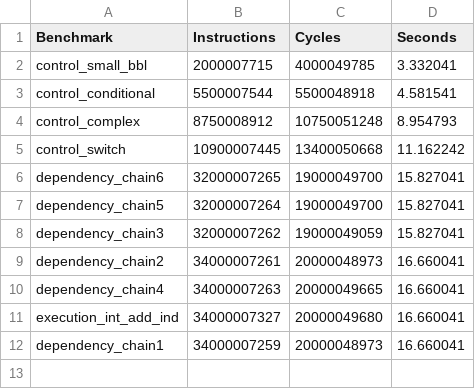
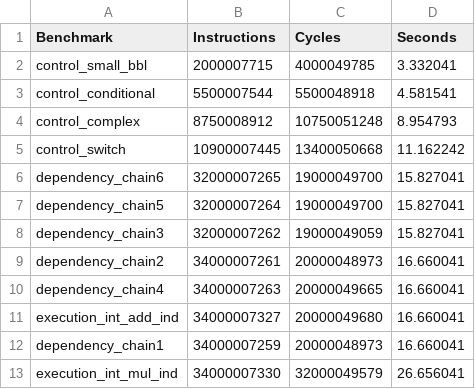
Before and after one commit to darchr/riscv-validation, a CSV file: plots/ayaz_gem5_microbenchmarks.csv, drawn as a sheet; the diff names each change by its address in the sheet, - before the commit and + after, or states it on an @@ line.

```diff
--- a/plots/ayaz_gem5_microbenchmarks.csv
+++ b/plots/ayaz_gem5_microbenchmarks.csv
+row 13: execution_int_mul_ind | 34000007330 | 32000049579 | 26.656041
```
Also changed, not shown: plots/ayaz_perf_microbenchmarks.csv, plots/perf_microbench.csv, 2 other files.
